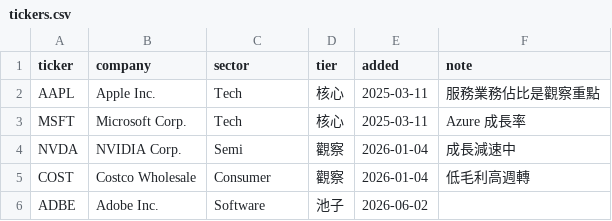
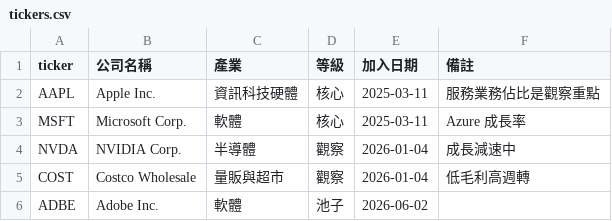
Before and after one commit to Kira11-ja/stocktracker, a CSV file: tickers.csv, drawn as a sheet.

Commit message:
Update tickers.csv

```diff
--- a/tickers.csv
+++ b/tickers.csv
@@ -1,6 +1,6 @@
-ticker,company,sector,tier,added,note
-AAPL,Apple Inc.,Tech,核心,2025-03-11,服務業務佔比是觀察重點
-MSFT,Microsoft Corp.,Tech,核心,2025-03-11,Azure 成長率
-NVDA,NVIDIA Corp.,Semi,觀察,2026-01-04,成長減速中
-COST,Costco Wholesale,Consumer,觀察,2026-01-04,低毛利高週轉
-ADBE,Adobe Inc.,Software,池子,2026-06-02,
+ticker,公司名稱,產業,等級,加入日期,備註
+AAPL,Apple Inc.,資訊科技硬體,核心,2025-03-11,服務業務佔比是觀察重點
+MSFT,Microsoft Corp.,軟體,核心,2025-03-11,Azure 成長率
+NVDA,NVIDIA Corp.,半導體,觀察,2026-01-04,成長減速中
+COST,Costco Wholesale,量販與超市,觀察,2026-01-04,低毛利高週轉
+ADBE,Adobe Inc.,軟體,池子,2026-06-02,
```
